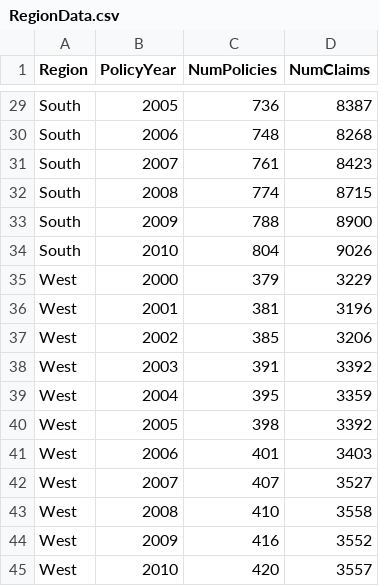
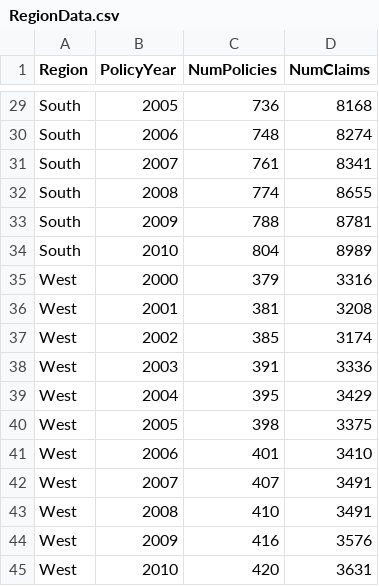
Before and after one commit to casact/raw_package, a CSV file: data-raw/RegionData.csv, drawn as a sheet; only a part is shown, gaps mark what is left out; the diff covers the shown part only.

```diff
--- a/data-raw/RegionData.csv
+++ b/data-raw/RegionData.csv
@@ -29,17 +29,17 @@
-"South",2005,736,8387
-"South",2006,748,8268
-"South",2007,761,8423
-"South",2008,774,8715
-"South",2009,788,8900
-"South",2010,804,9026
-"West",2000,379,3229
-"West",2001,381,3196
-"West",2002,385,3206
-"West",2003,391,3392
-"West",2004,395,3359
-"West",2005,398,3392
-"West",2006,401,3403
-"West",2007,407,3527
-"West",2008,410,3558
-"West",2009,416,3552
-"West",2010,420,3557
+"South",2005,736,8168
+"South",2006,748,8274
+"South",2007,761,8341
+"South",2008,774,8655
+"South",2009,788,8781
+"South",2010,804,8989
+"West",2000,379,3316
+"West",2001,381,3208
+"West",2002,385,3174
+"West",2003,391,3336
+"West",2004,395,3429
+"West",2005,398,3375
+"West",2006,401,3410
+"West",2007,407,3491
+"West",2008,410,3491
+"West",2009,416,3576
+"West",2010,420,3631
```
Also changed, not shown: 26 edited cells elsewhere in this file, data-raw/StateData.csv, 17 other files.
